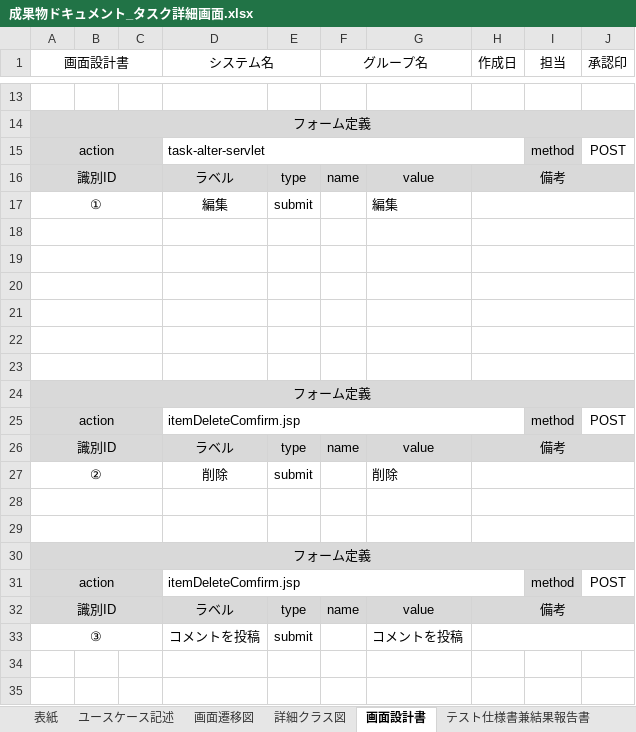
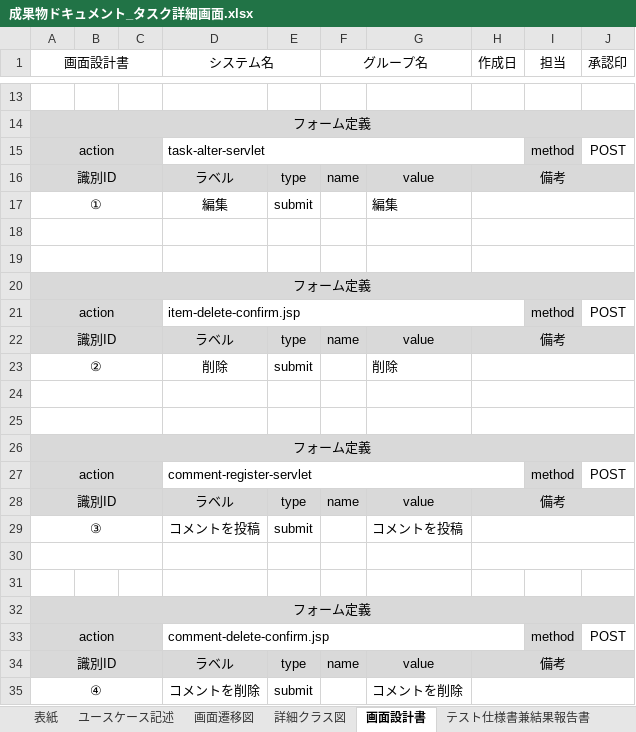
Before and after one commit to comsize-honiden/TaskManager62, an Excel workbook: document/成果物ドキュメント_タスク詳細画面.xlsx, sheet 画面設計書, drawn as a sheet; only a part is shown, gaps mark what is left out; values as stored, in another font and other column widths than the file's, no borders; charts and pictures not drawn; removed rows and columns are numbered as before the commit, all else as after; the diff names each change by its address in the sheet, - before the commit and + after, or states it on an @@ line.

```diff
--- a/document/成果物ドキュメント_タスク詳細画面.xlsx (sheet 画面設計書)
+++ b/document/成果物ドキュメント_タスク詳細画面.xlsx (sheet 画面設計書)
-row 20: (empty)
-row 21: (empty)
-row 22: (empty)
-row 23: (empty)
-D21 (システム名): itemDeleteComfirm.jsp
+D21 (システム名): item-delete-confirm.jsp
-D27 (システム名): itemDeleteComfirm.jsp
+D27 (システム名): comment-register-servlet
+row 30: (empty)
+row 31: (empty)
+row 32: フォーム定義
+row 33: action |  |  | comment-delete-confirm.jsp |  |  |  |  | method | POST
+row 34: 識別ID |  |  | ラベル | type | name | value | 備考
+row 35: ④ |  |  | コメントを削除 | submit |  | コメントを削除
```
Also changed, not shown: charts or pictures, document/成果物ドキュメント_タスク編集機能.xlsx, document/進捗管理表_TaskManager62.xlsx, 1 other file.
